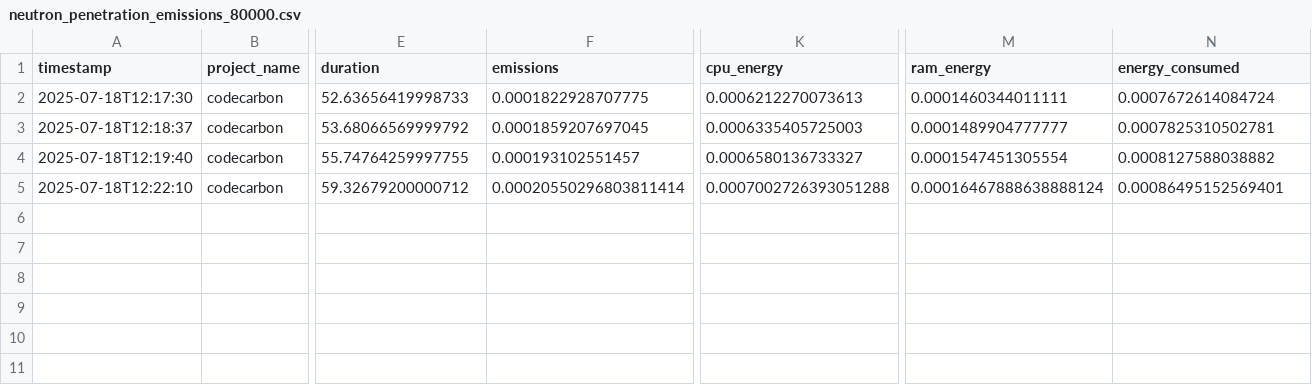
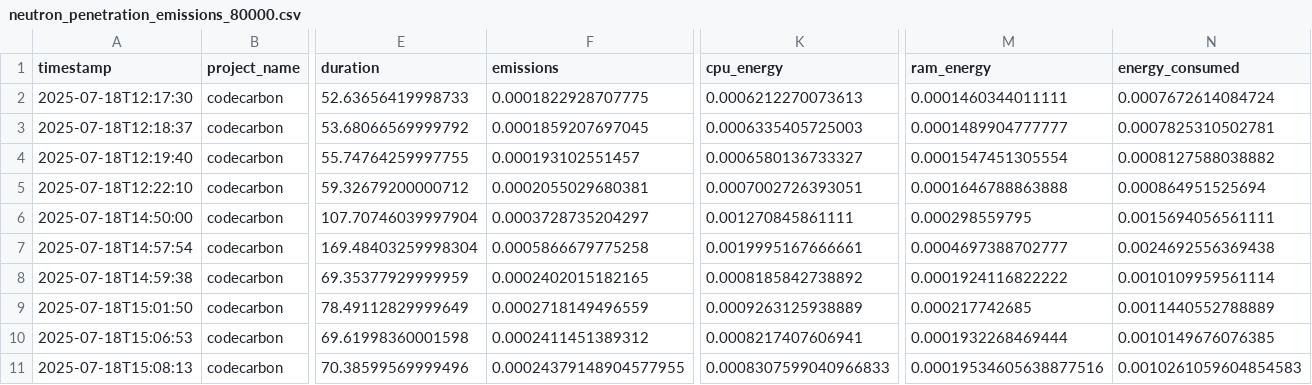
Before and after one commit to rosieschiffmann/Neutron-Transport-Simulation, a CSV file: neutron_penetration_emissions_80000.csv, drawn as a sheet; only a part is shown, gaps mark what is left out; rows hold the shown columns only; the diff names each change by its address in the sheet, - before the commit and + after, or states it on an @@ line.

Commit message:
more codecarbon data added to csv

```diff
--- a/neutron_penetration_emissions_80000.csv
+++ b/neutron_penetration_emissions_80000.csv
-F5 (emissions): 0.00020550296803811414
+F5 (emissions): 0.0002055029680381
-K5 (cpu_energy): 0.0007002726393051288
+K5 (cpu_energy): 0.0007002726393051
-M5 (ram_energy): 0.00016467888638888124
+M5 (ram_energy): 0.0001646788863888
-N5 (energy_consumed): 0.00086495152569401
+N5 (energy_consumed): 0.000864951525694
+row 6: 2025-07-18T14:50:00 | codecarbon | 107.70746039997904 | 0.0003728735204297 | 0.001270845861111 | 0.000298559795 | 0.0015694056561111
+row 7: 2025-07-18T14:57:54 | codecarbon | 169.48403259998304 | 0.0005866679775258 | 0.0019995167666661 | 0.0004697388702777 | 0.0024692556369438
+row 8: 2025-07-18T14:59:38 | codecarbon | 69.35377929999959 | 0.0002402015182165 | 0.0008185842738892 | 0.0001924116822222 | 0.0010109959561114
+row 9: 2025-07-18T15:01:50 | codecarbon | 78.49112829999649 | 0.0002718149496559 | 0.0009263125938889 | 0.000217742685 | 0.0011440552788889
+row 10: 2025-07-18T15:06:53 | codecarbon | 69.61998360001598 | 0.0002411451389312 | 0.0008217407606941 | 0.0001932268469444 | 0.0010149676076385
+row 11: 2025-07-18T15:08:13 | codecarbon | 70.38599569999496 | 0.00024379148904577955 | 0.0008307599040966833 | 0.00019534605638877516 | 0.0010261059604854583
```
